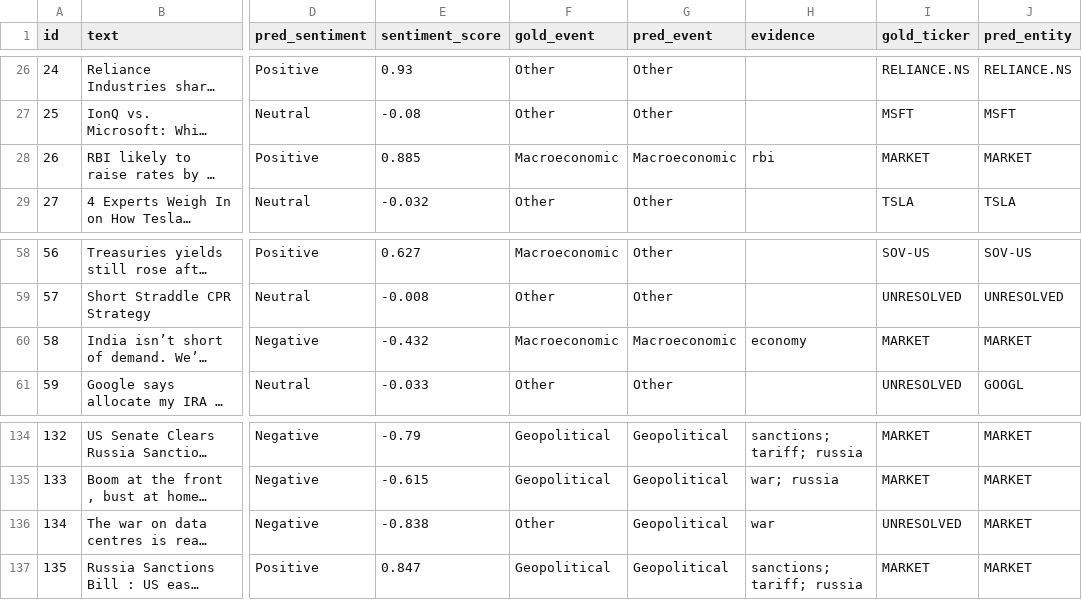
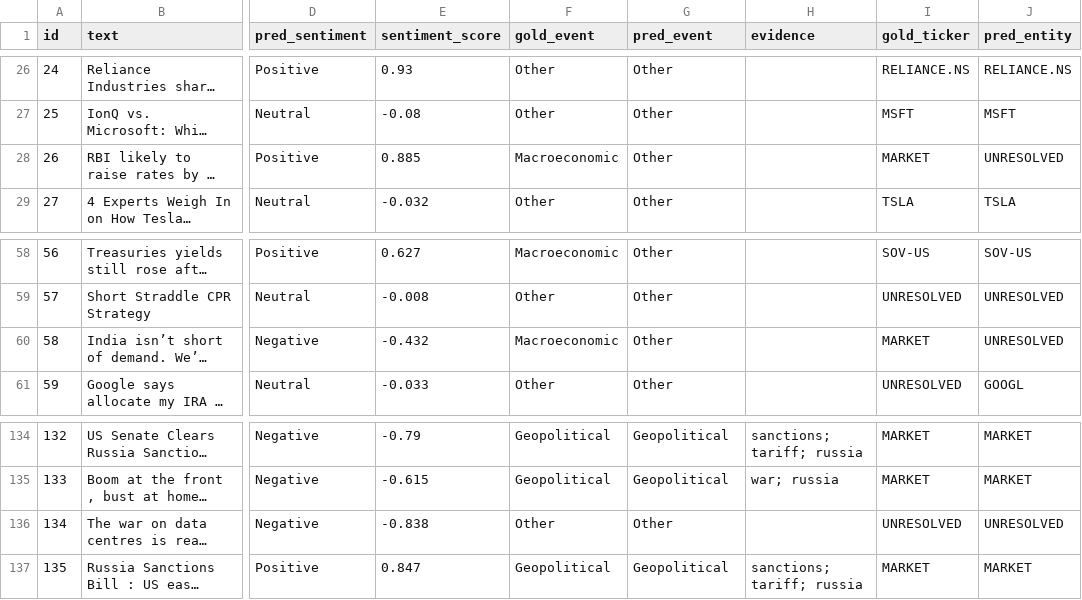
Before and after one commit to console-log-life/ABVIIITM-Gwalior-Apeksha-Jain-hackathon, a CSV file: data/eval/predictions.csv, drawn as a sheet; only a part is shown, gaps mark what is left out; long unchanged cells end in …; the diff covers the shown part only; the diff names each change by its address in the sheet, - before the commit and + after, or states it on an @@ line.

Commit message:
Fix stress-trigger false positives
- systemic stress only from news sources; social posts only corroborate
- market-wide macro/geopolitical calls need >= 2 distinct patterns
- figurative-war guards, adjectival country forms, stricter fuzzy entity match
- regression tests with the real misfiring headlines
- replay over 911 cached docs: 84 -> 59 stress runs, social-triggered 11 -> 0
- re-ran evaluate.py (PRELIMINARY); docs and submission updated

```diff
--- a/data/eval/predictions.csv
+++ b/data/eval/predictions.csv
-G28 (pred_event): Macroeconomic
+G28 (pred_event): Other
-H28 (evidence): rbi
+H28 (evidence): (empty)
-J28 (pred_entity): MARKET
+J28 (pred_entity): UNRESOLVED
-G60 (pred_event): Macroeconomic
+G60 (pred_event): Other
-H60 (evidence): economy
+H60 (evidence): (empty)
-J60 (pred_entity): MARKET
+J60 (pred_entity): UNRESOLVED
-G136 (pred_event): Geopolitical
+G136 (pred_event): Other
-H136 (evidence): war
+H136 (evidence): (empty)
-J136 (pred_entity): MARKET
+J136 (pred_entity): UNRESOLVED
```
Also changed, not shown: 27 edited cells elsewhere in this file, 27 other files.
